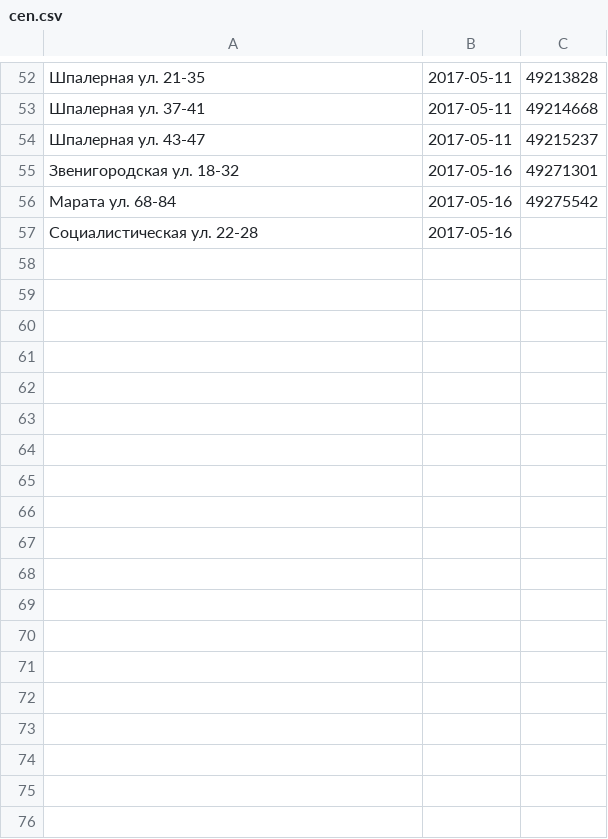
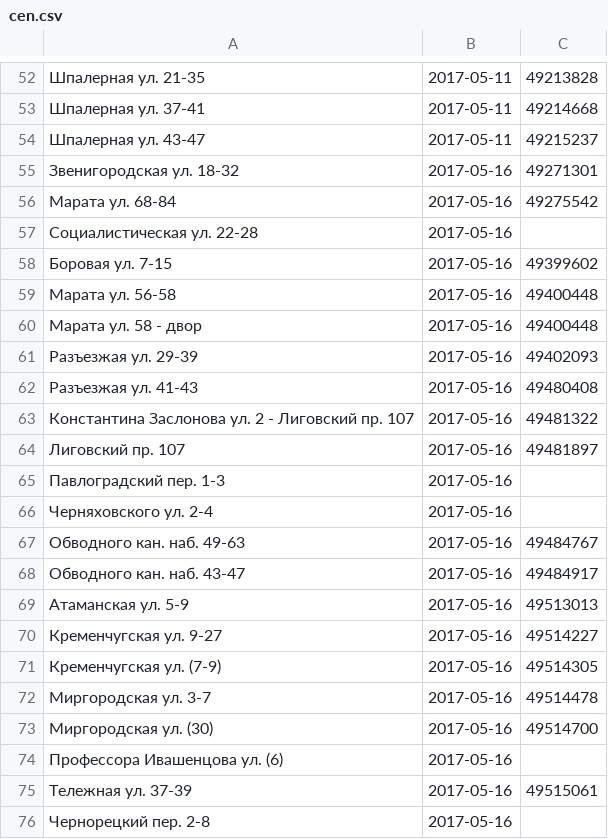
Before and after one commit to AntonKhorev/oplofk, a CSV file: cen.csv, drawn as a sheet; only a part is shown, gaps mark what is left out.

```diff
--- a/cen.csv
+++ b/cen.csv
@@ -57 +57,20 @@
 Социалистическая ул. 22-28;2017-05-16;
+Боровая ул. 7-15;2017-05-16;49399602
+Марата ул. 56-58;2017-05-16;49400448
+Марата ул. 58 - двор;2017-05-16;49400448
+Разъезжая ул. 29-39;2017-05-16;49402093
+Разъезжая ул. 41-43;2017-05-16;49480408
+Константина Заслонова ул. 2 - Лиговский пр. 107;2017-05-16;49481322
+Лиговский пр. 107;2017-05-16;49481897
+Павлоградский пер. 1-3;2017-05-16;
+Черняховского ул. 2-4;2017-05-16;
+Обводного кан. наб. 49-63;2017-05-16;49484767
+Обводного кан. наб. 43-47;2017-05-16;49484917
+Атаманская ул. 5-9;2017-05-16;49513013
+Кременчугская ул. 9-27;2017-05-16;49514227
+Кременчугская ул. (7-9);2017-05-16;49514305
+Миргородская ул. 3-7;2017-05-16;49514478
+Миргородская ул. (30);2017-05-16;49514700
+Профессора Ивашенцова ул. (6);2017-05-16;
+Тележная ул. 37-39;2017-05-16;49515061
+Чернорецкий пер. 2-8;2017-05-16;
```
Also changed, not shown: 2 other files.
